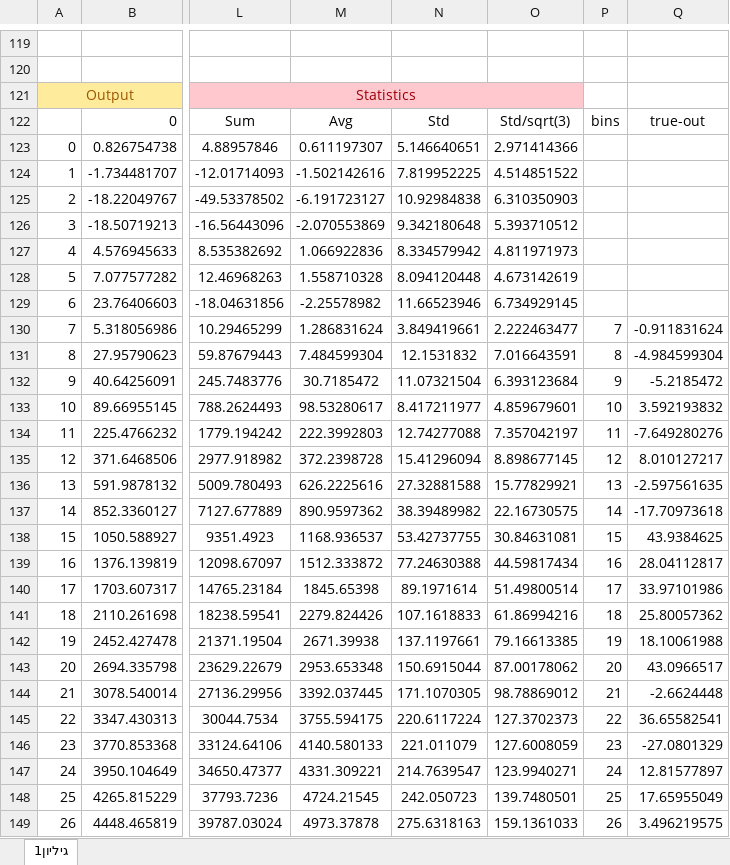
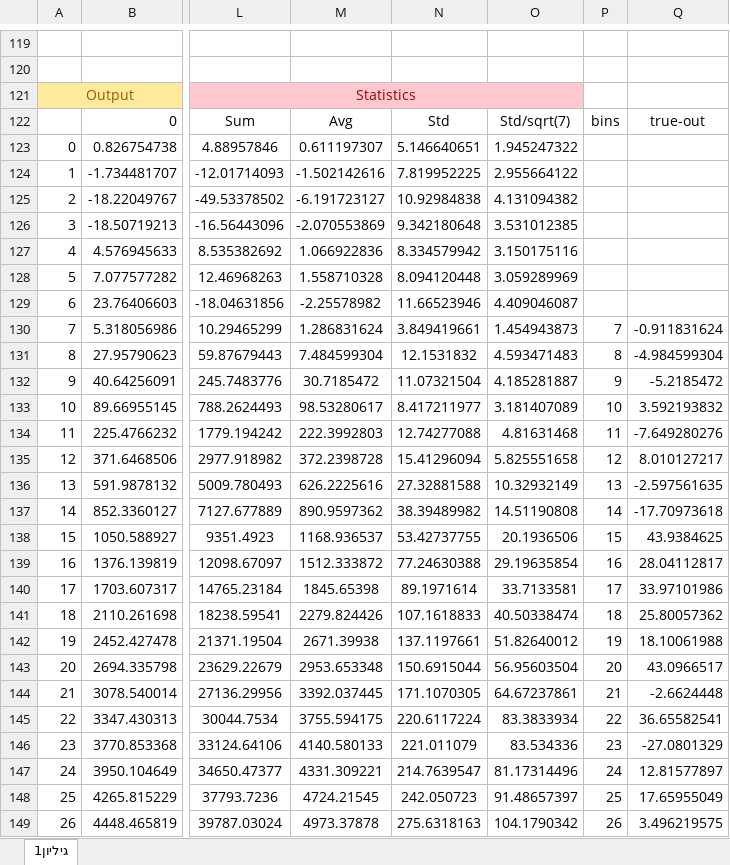
Before and after one commit to nirzaa/particles_nir_repo_new, an Excel workbook: csv_files/paper/2d_110classes_10z/summary.xlsx, sheet גיליון1, drawn as a sheet; only a part is shown, gaps mark what is left out; values as stored, in another font and other column widths than the file's, no borders; charts and pictures not drawn; the diff covers the shown part only; the diff names each change by its address in the sheet, - before the commit and + after, or states it on an @@ line.

```diff
--- a/csv_files/paper/2d_110classes_10z/summary.xlsx (sheet גיליון1)
+++ b/csv_files/paper/2d_110classes_10z/summary.xlsx (sheet גיליון1)
-O122: Std/sqrt(3)
+O122: Std/sqrt(7)
-O123: 2.971414366
+O123: 1.945247322
-O124: 4.514851522
+O124: 2.955664122
-O125: 6.310350903
+O125: 4.131094382
-O126: 5.393710512
+O126: 3.531012385
-O127: 4.811971973
+O127: 3.150175116
-O128: 4.673142619
+O128: 3.059289969
-O129: 6.734929145
+O129: 4.409046087
-O130: 2.222463477
+O130: 1.454943873
-O131: 7.016643591
+O131: 4.593471483
-O132: 6.393123684
+O132: 4.185281887
-O133: 4.859679601
+O133: 3.181407089
-O134: 7.357042197
+O134: 4.81631468
-O135: 8.898677145
+O135: 5.825551658
-O136: 15.77829921
+O136: 10.32932149
-O137: 22.16730575
+O137: 14.51190808
-O138: 30.84631081
+O138: 20.1936506
-O139: 44.59817434
+O139: 29.19635854
-O140: 51.49800514
+O140: 33.7133581
-O141: 61.86994216
+O141: 40.50338474
-O142: 79.16613385
+O142: 51.82640012
-O143: 87.00178062
+O143: 56.95603504
-O144: 98.78869012
+O144: 64.67237861
-O145: 127.3702373
+O145: 83.3833934
-O146: 127.6008059
+O146: 83.534336
-O147: 123.9940271
+O147: 81.17314496
-O148: 139.7480501
+O148: 91.48657397
-O149: 159.1361033
+O149: 104.1790342
```
Also changed, not shown: 178 edited cells elsewhere in this sheet, formulas that keep their value, charts or pictures, csv_files/paper/2d_110classes_allz/summary.xlsx.
